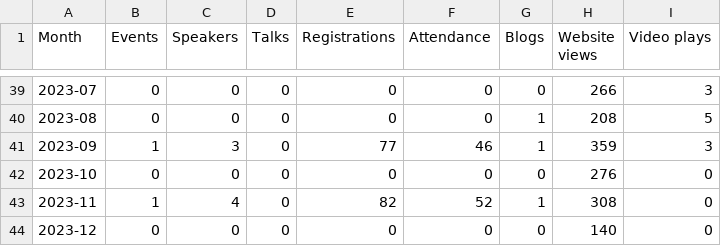
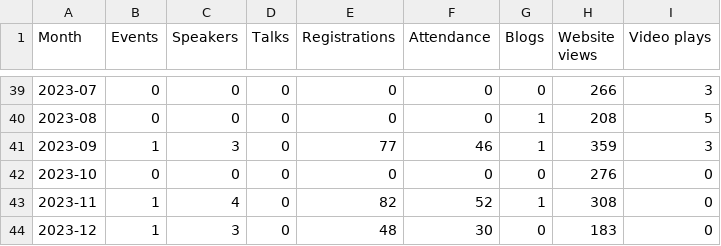
Before and after one commit to open-innovations/odsl-dashboard, a CSV file: data/monthly.csv, drawn as a sheet; only a part is shown, gaps mark what is left out.

```diff
--- a/data/monthly.csv
+++ b/data/monthly.csv
@@ -43,2 +43,2 @@ Month,Events,Speakers,Talks,Registrations,Attendance,Blogs,Website views,Video p
 2023-11,1,4,0,82,52,1,308,0
-2023-12,0,0,0,0,0,0,140,0
+2023-12,1,3,0,48,30,0,183,0
```
Also changed, not shown: data/events.csv, 1 other file.
